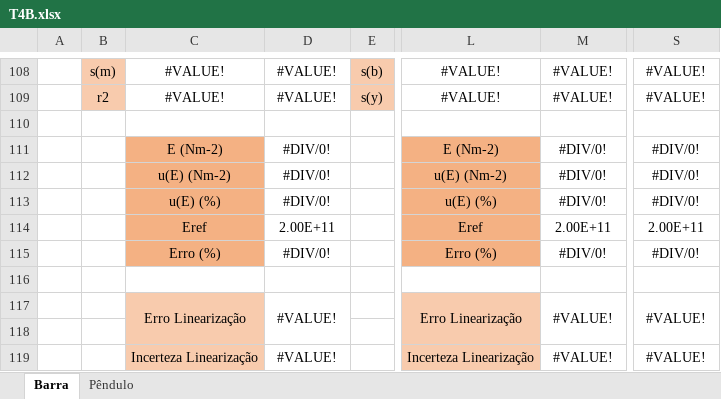
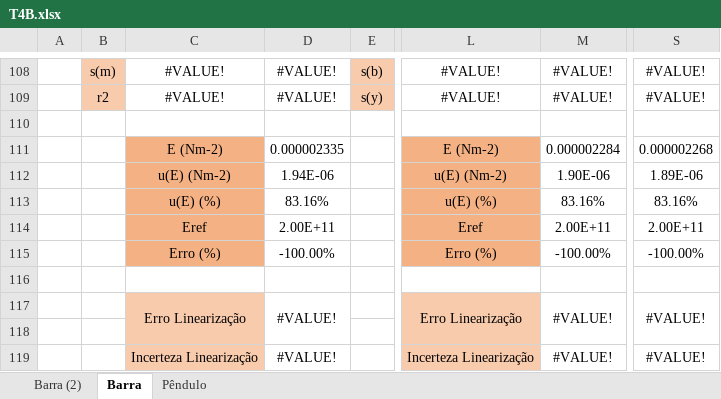
Before and after one commit to sergisousa/LABSFISICAII, an Excel workbook: 016/T4B/T4B.xlsx, sheet Barra, drawn as a sheet; only a part is shown, gaps mark what is left out; values as stored, in another font and other column widths than the file's, no borders; charts and pictures not drawn; the diff covers the shown part only; the diff names each change by its address in the sheet, - before the commit and + after, or states it on an @@ line.

```diff
--- a/016/T4B/T4B.xlsx (sheet Barra)
+++ b/016/T4B/T4B.xlsx (sheet Barra)
+sheet tab: Barra (2)
-D111: #DIV/0!
+D111: 0.000002335
-M111: #DIV/0!
+M111: 0.000002284
-S111: #DIV/0!
+S111: 0.000002268
-D112: #DIV/0!
+D112: 1.94E-06
-M112: #DIV/0!
+M112: 1.90E-06
-S112: #DIV/0!
+S112: 1.89E-06
-D113: #DIV/0!
+D113: 83.16%
-M113: #DIV/0!
+M113: 83.16%
-S113: #DIV/0!
+S113: 83.16%
-D115: #DIV/0!
+D115: -100.00%
-M115: #DIV/0!
+M115: -100.00%
-S115: #DIV/0!
+S115: -100.00%
```
Also changed, not shown: 48 added rows, 48 removed rows, 41 edited cells and merged cells elsewhere in this sheet, sheet Pêndulo, formulas that keep their value, charts or pictures, 1 other file.
